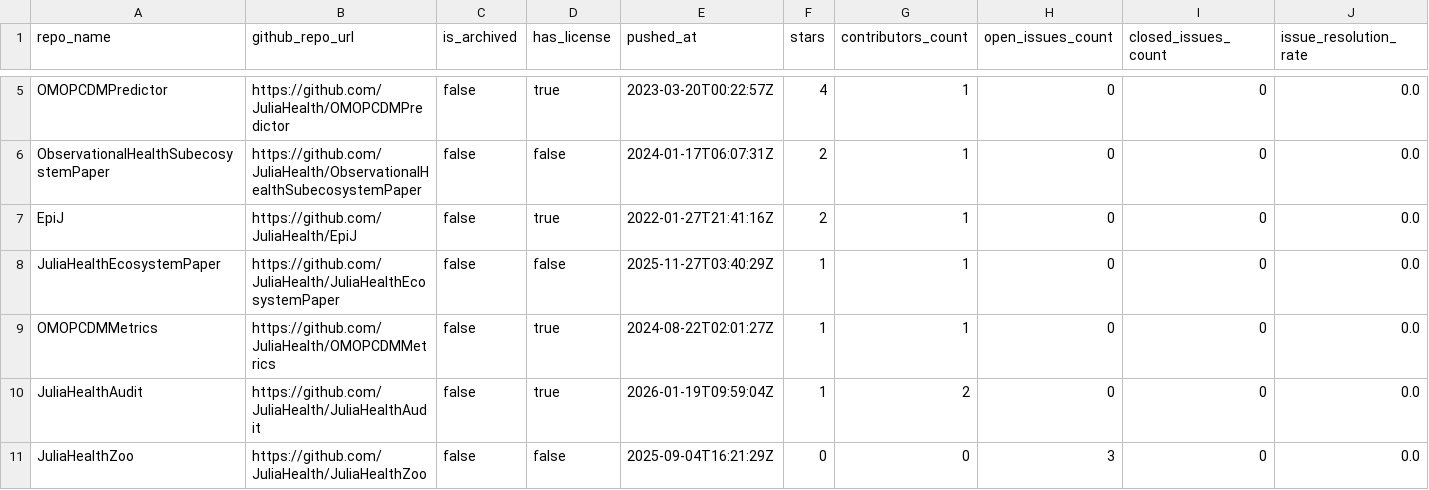
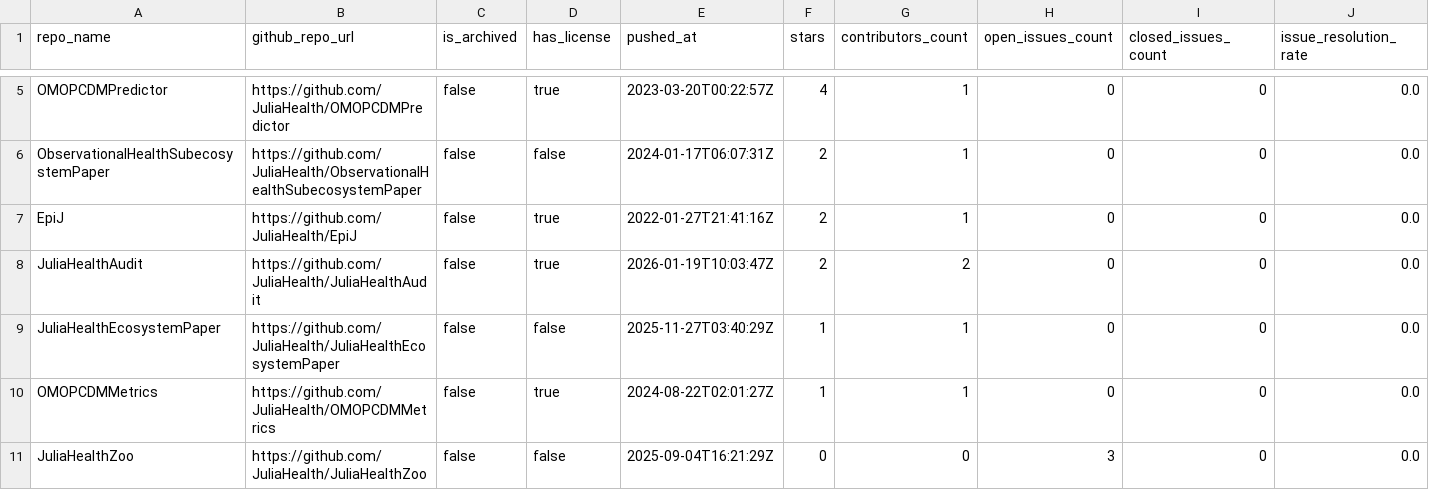
Before and after one commit to JuliaHealth/JuliaHealthAudit, a CSV file: data/results/audit_non_packages.csv, drawn as a sheet; only a part is shown, gaps mark what is left out; removed rows and columns are numbered as before the commit, all else as after; rows hold the shown columns only; the diff names each change by its address in the sheet, - before the commit and + after, or states it on an @@ line.

```diff
--- a/data/results/audit_non_packages.csv
+++ b/data/results/audit_non_packages.csv
+row 8: JuliaHealthAudit | https://github.com/JuliaHealth/JuliaHealthAudit | false | true | 2026-01-19T10:03:47Z | 2 | 2 | 0 | 0 | 0.0
-row 10: JuliaHealthAudit | https://github.com/JuliaHealth/JuliaHealthAudit | false | true | 2026-01-19T09:59:04Z | 1 | 2 | 0 | 0 | 0.0
```
Also changed, not shown: data/results/audit_packages.csv, 5 other files.
